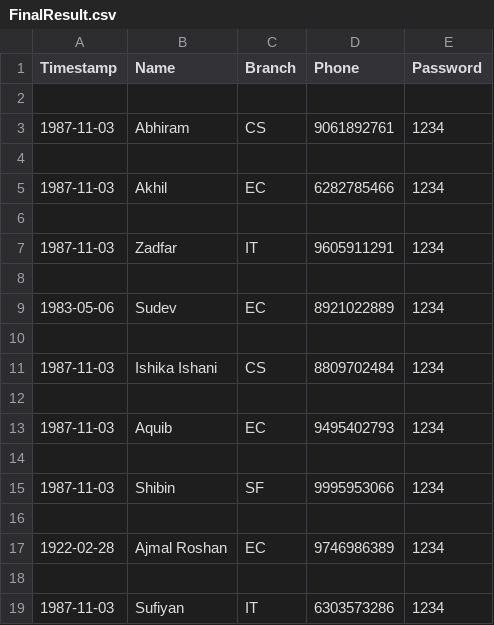
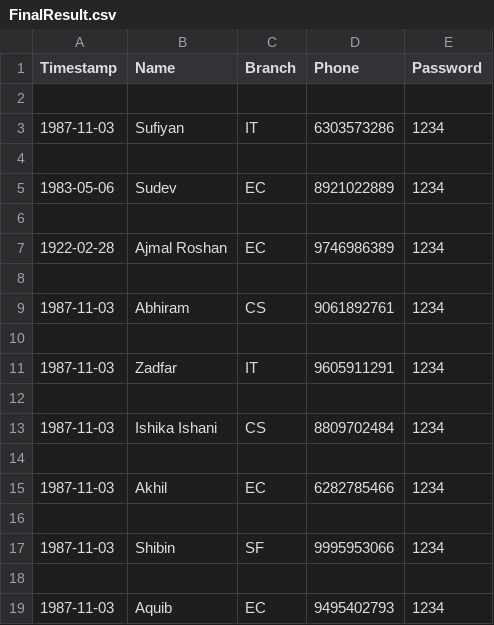
Before and after one commit to ajuroshan/christmas_friend, a CSV file: FinalResult.csv, drawn as a sheet.

Commit message:
test

```diff
--- a/FinalResult.csv
+++ b/FinalResult.csv
@@ -2,3 +2,13 @@ Timestamp,Name,Branch,Phone,Password
 
+1987-11-03,Sufiyan,IT,6303573286,1234
+
+1983-05-06,Sudev,EC,8921022889,1234
+
+1922-02-28,Ajmal Roshan,EC,9746986389,1234
+
 1987-11-03,Abhiram,CS,9061892761,1234
+
+1987-11-03,Zadfar,IT,9605911291,1234
+
+1987-11-03,Ishika Ishani,CS,8809702484,1234
 
@@ -6,14 +16,4 @@ Timestamp,Name,Branch,Phone,Password
 
-1987-11-03,Zadfar,IT,9605911291,1234
-
-1983-05-06,Sudev,EC,8921022889,1234
-
-1987-11-03,Ishika Ishani,CS,8809702484,1234
+1987-11-03,Shibin,SF,9995953066,1234
 
 1987-11-03,Aquib,EC,9495402793,1234
-
-1987-11-03,Shibin,SF,9995953066,1234
-
-1922-02-28,Ajmal Roshan,EC,9746986389,1234
-
-1987-11-03,Sufiyan,IT,6303573286,1234
```
